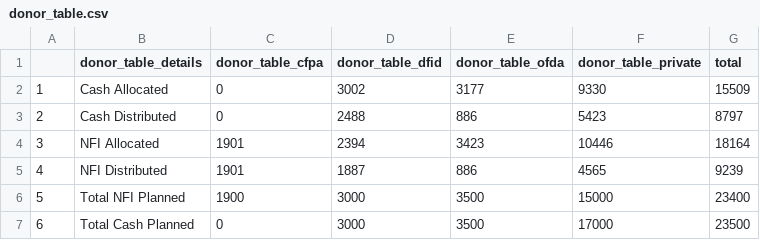
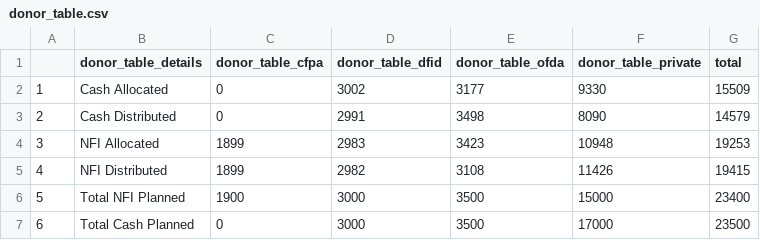
Before and after one commit to KathmanduLivingLabs/DistributionSummary, a CSV file: donor_table.csv, drawn as a sheet.

```diff
--- a/donor_table.csv
+++ b/donor_table.csv
@@ -2,5 +2,5 @@
 "1","Cash Allocated",0,3002,3177,9330,15509
-"2","Cash Distributed",0,2488,886,5423,8797
-"3","NFI Allocated",1901,2394,3423,10446,18164
-"4","NFI Distributed",1901,1887,886,4565,9239
+"2","Cash Distributed",0,2991,3498,8090,14579
+"3","NFI Allocated",1899,2983,3423,10948,19253
+"4","NFI Distributed",1899,2982,3108,11426,19415
 "5","Total NFI Planned",1900,3000,3500,15000,23400
```
Also changed, not shown: distribution_summary.csv, 5 other files.
